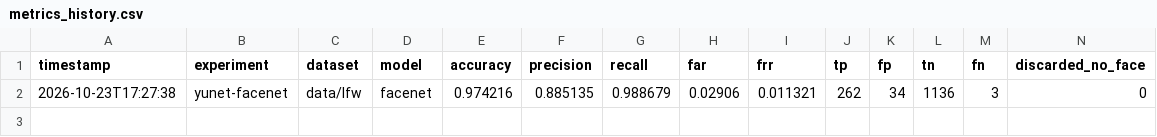
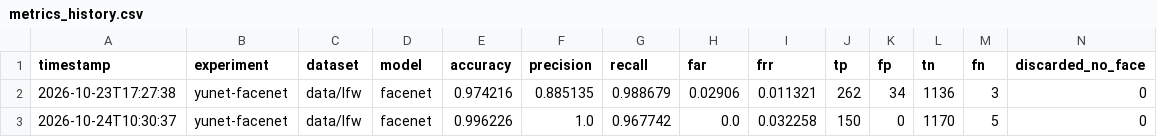
Before and after one commit to Erick-P-Calauro/reconhecedor-ia, a CSV file: src/experiments/yunet-facenet/results/metrics_history.csv, drawn as a sheet.

Commit message:
feat: Adicionando experimento com fine tuning e threshold otimizado

```diff
--- a/src/experiments/yunet-facenet/results/metrics_history.csv
+++ b/src/experiments/yunet-facenet/results/metrics_history.csv
@@ -2 +2,2 @@ timestamp,experiment,dataset,model,accuracy,precision,recall,far,frr,tp,fp,tn,fn
 2026-10-23T17:27:38,yunet-facenet,data/lfw,facenet,0.974216,0.885135,0.988679,0.02906,0.011321,262,34,1136,3,0
+2026-10-24T10:30:37,yunet-facenet,data/lfw,facenet,0.996226,1.0,0.967742,0.0,0.032258,150,0,1170,5,0
```
Also changed, not shown: 26 other files.
